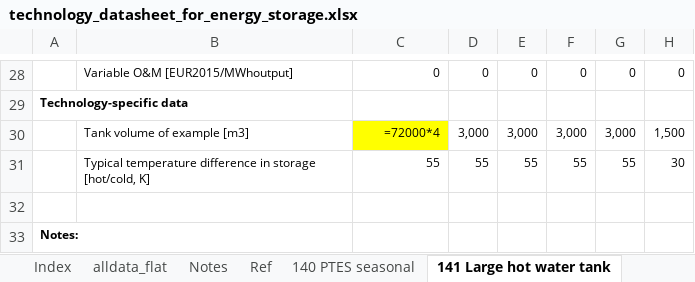
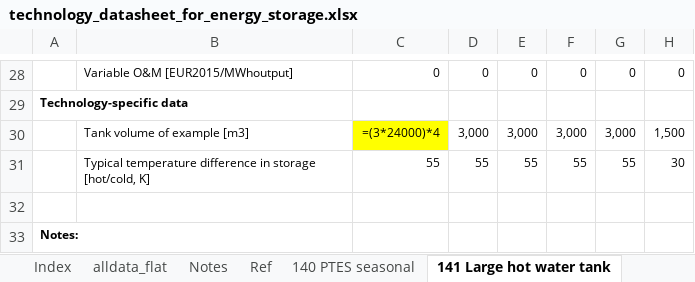
Before and after one commit to marcherger/EnergyEconGroupWork, an Excel workbook: DownloadDataForDK/ModelData/technology_datasheet_for_energy_storage.xlsx, sheet 141 Large hot water tank, drawn as a sheet; only a part is shown, gaps mark what is left out; values as stored, in another font and other column widths than the file's, no borders; formulas are shown in place of their values; the diff names each change by its address in the sheet, - before the commit and + after, or states it on an @@ line.

```diff
--- a/DownloadDataForDK/ModelData/technology_datasheet_for_energy_storage.xlsx (sheet 141 Large hot water tank)
+++ b/DownloadDataForDK/ModelData/technology_datasheet_for_energy_storage.xlsx (sheet 141 Large hot water tank)
-C30: =72000*4
+C30: =(3*24000)*4
```
Also changed, not shown: 2 other files.
